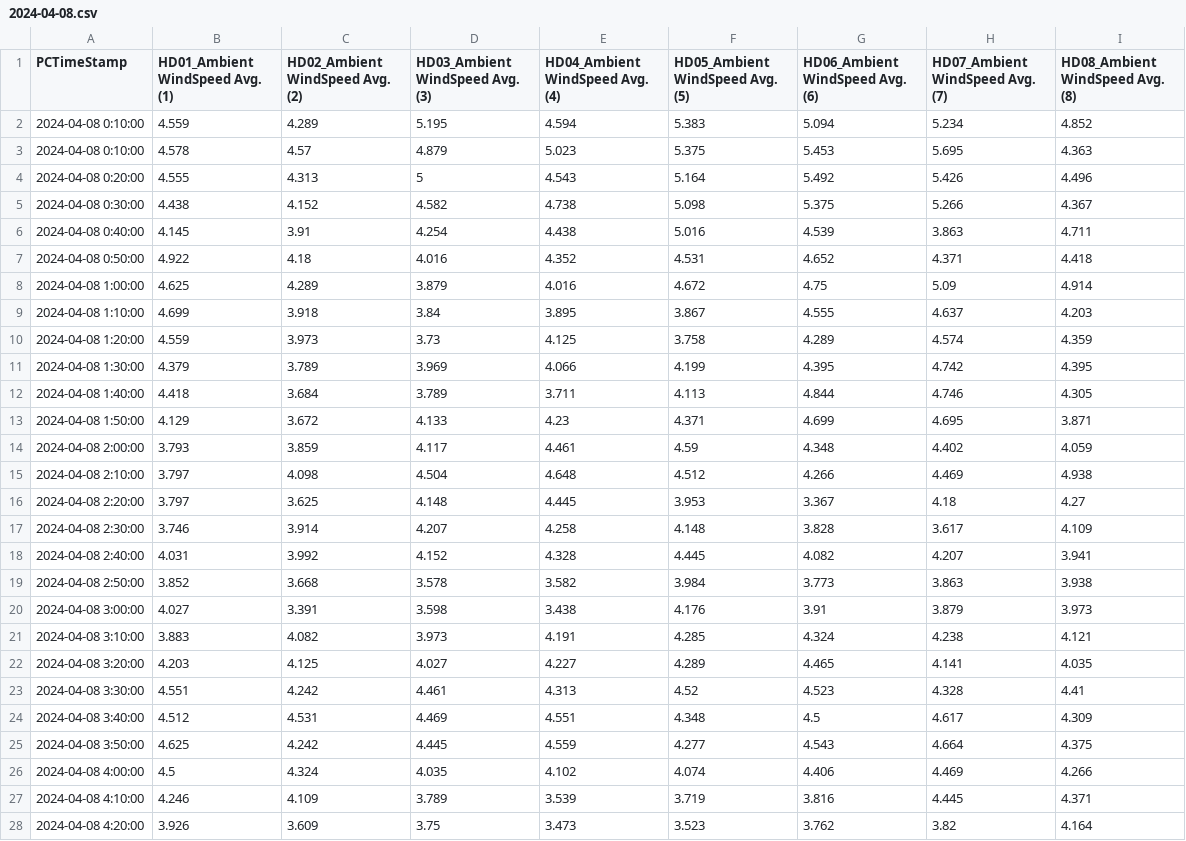
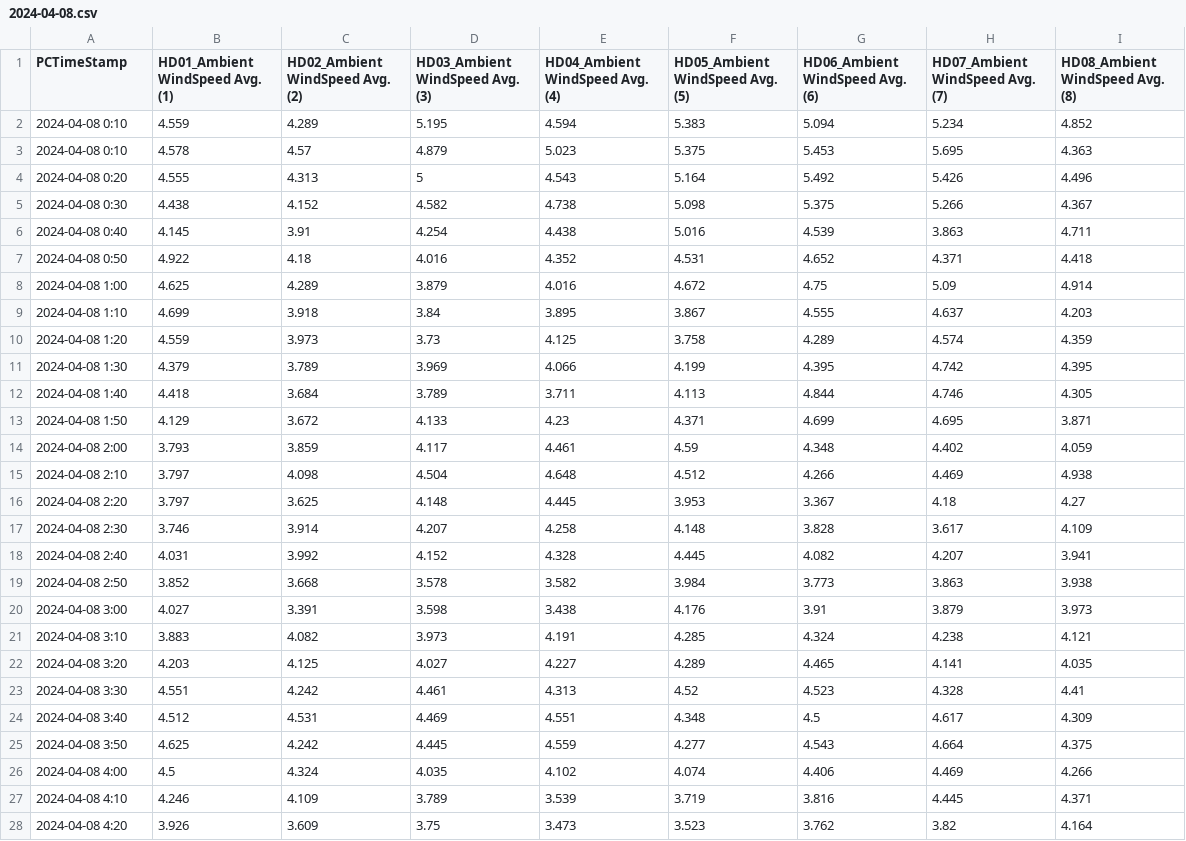
Before and after one commit to dungbachviet/windspeed-forecast-project, a CSV file: Preprocessed-HD-Farm/2024-04-08.csv, drawn as a sheet; only a part is shown; the diff covers the shown part only.

```diff
--- a/Preprocessed-HD-Farm/2024-04-08.csv
+++ b/Preprocessed-HD-Farm/2024-04-08.csv
@@ -1,28 +1,28 @@
 PCTimeStamp       ,HD01_Ambient WindSpeed Avg. (1),HD02_Ambient WindSpeed Avg. (2),HD03_Ambient WindSpeed Avg. (3),HD04_Ambient WindSpeed Avg. (4),HD05_Ambient WindSpeed Avg. (5),HD06_Ambient WindSpeed Avg. (6),HD07_Ambient WindSpeed Avg. (7),HD08_Ambient WindSpeed Avg. (8)
-2024-04-08 0:10:00,4.559,4.289,5.195,4.594,5.383,5.094,5.234,4.852
-2024-04-08 0:10:00,4.578,4.57,4.879,5.023,5.375,5.453,5.695,4.363
-2024-04-08 0:20:00,4.555,4.313,5,4.543,5.164,5.492,5.426,4.496
-2024-04-08 0:30:00,4.438,4.152,4.582,4.738,5.098,5.375,5.266,4.367
-2024-04-08 0:40:00,4.145,3.91,4.254,4.438,5.016,4.539,3.863,4.711
-2024-04-08 0:50:00,4.922,4.18,4.016,4.352,4.531,4.652,4.371,4.418
-2024-04-08 1:00:00,4.625,4.289,3.879,4.016,4.672,4.75,5.09,4.914
-2024-04-08 1:10:00,4.699,3.918,3.84,3.895,3.867,4.555,4.637,4.203
-2024-04-08 1:20:00,4.559,3.973,3.73,4.125,3.758,4.289,4.574,4.359
-2024-04-08 1:30:00,4.379,3.789,3.969,4.066,4.199,4.395,4.742,4.395
-2024-04-08 1:40:00,4.418,3.684,3.789,3.711,4.113,4.844,4.746,4.305
-2024-04-08 1:50:00,4.129,3.672,4.133,4.23,4.371,4.699,4.695,3.871
-2024-04-08 2:00:00,3.793,3.859,4.117,4.461,4.59,4.348,4.402,4.059
-2024-04-08 2:10:00,3.797,4.098,4.504,4.648,4.512,4.266,4.469,4.938
-2024-04-08 2:20:00,3.797,3.625,4.148,4.445,3.953,3.367,4.18,4.27
-2024-04-08 2:30:00,3.746,3.914,4.207,4.258,4.148,3.828,3.617,4.109
-2024-04-08 2:40:00,4.031,3.992,4.152,4.328,4.445,4.082,4.207,3.941
-2024-04-08 2:50:00,3.852,3.668,3.578,3.582,3.984,3.773,3.863,3.938
-2024-04-08 3:00:00,4.027,3.391,3.598,3.438,4.176,3.91,3.879,3.973
-2024-04-08 3:10:00,3.883,4.082,3.973,4.191,4.285,4.324,4.238,4.121
-2024-04-08 3:20:00,4.203,4.125,4.027,4.227,4.289,4.465,4.141,4.035
-2024-04-08 3:30:00,4.551,4.242,4.461,4.313,4.52,4.523,4.328,4.41
-2024-04-08 3:40:00,4.512,4.531,4.469,4.551,4.348,4.5,4.617,4.309
-2024-04-08 3:50:00,4.625,4.242,4.445,4.559,4.277,4.543,4.664,4.375
-2024-04-08 4:00:00,4.5,4.324,4.035,4.102,4.074,4.406,4.469,4.266
-2024-04-08 4:10:00,4.246,4.109,3.789,3.539,3.719,3.816,4.445,4.371
-2024-04-08 4:20:00,3.926,3.609,3.75,3.473,3.523,3.762,3.82,4.164
+2024-04-08 0:10,4.559,4.289,5.195,4.594,5.383,5.094,5.234,4.852
+2024-04-08 0:10,4.578,4.57,4.879,5.023,5.375,5.453,5.695,4.363
+2024-04-08 0:20,4.555,4.313,5,4.543,5.164,5.492,5.426,4.496
+2024-04-08 0:30,4.438,4.152,4.582,4.738,5.098,5.375,5.266,4.367
+2024-04-08 0:40,4.145,3.91,4.254,4.438,5.016,4.539,3.863,4.711
+2024-04-08 0:50,4.922,4.18,4.016,4.352,4.531,4.652,4.371,4.418
+2024-04-08 1:00,4.625,4.289,3.879,4.016,4.672,4.75,5.09,4.914
+2024-04-08 1:10,4.699,3.918,3.84,3.895,3.867,4.555,4.637,4.203
+2024-04-08 1:20,4.559,3.973,3.73,4.125,3.758,4.289,4.574,4.359
+2024-04-08 1:30,4.379,3.789,3.969,4.066,4.199,4.395,4.742,4.395
+2024-04-08 1:40,4.418,3.684,3.789,3.711,4.113,4.844,4.746,4.305
+2024-04-08 1:50,4.129,3.672,4.133,4.23,4.371,4.699,4.695,3.871
+2024-04-08 2:00,3.793,3.859,4.117,4.461,4.59,4.348,4.402,4.059
+2024-04-08 2:10,3.797,4.098,4.504,4.648,4.512,4.266,4.469,4.938
+2024-04-08 2:20,3.797,3.625,4.148,4.445,3.953,3.367,4.18,4.27
+2024-04-08 2:30,3.746,3.914,4.207,4.258,4.148,3.828,3.617,4.109
+2024-04-08 2:40,4.031,3.992,4.152,4.328,4.445,4.082,4.207,3.941
+2024-04-08 2:50,3.852,3.668,3.578,3.582,3.984,3.773,3.863,3.938
+2024-04-08 3:00,4.027,3.391,3.598,3.438,4.176,3.91,3.879,3.973
+2024-04-08 3:10,3.883,4.082,3.973,4.191,4.285,4.324,4.238,4.121
+2024-04-08 3:20,4.203,4.125,4.027,4.227,4.289,4.465,4.141,4.035
+2024-04-08 3:30,4.551,4.242,4.461,4.313,4.52,4.523,4.328,4.41
+2024-04-08 3:40,4.512,4.531,4.469,4.551,4.348,4.5,4.617,4.309
+2024-04-08 3:50,4.625,4.242,4.445,4.559,4.277,4.543,4.664,4.375
+2024-04-08 4:00,4.5,4.324,4.035,4.102,4.074,4.406,4.469,4.266
+2024-04-08 4:10,4.246,4.109,3.789,3.539,3.719,3.816,4.445,4.371
+2024-04-08 4:20,3.926,3.609,3.75,3.473,3.523,3.762,3.82,4.164
```
Also changed, not shown: 117 edited cells elsewhere in this file, Preprocessed-HD-Farm/2024-04-04.csv, 4 other files.
